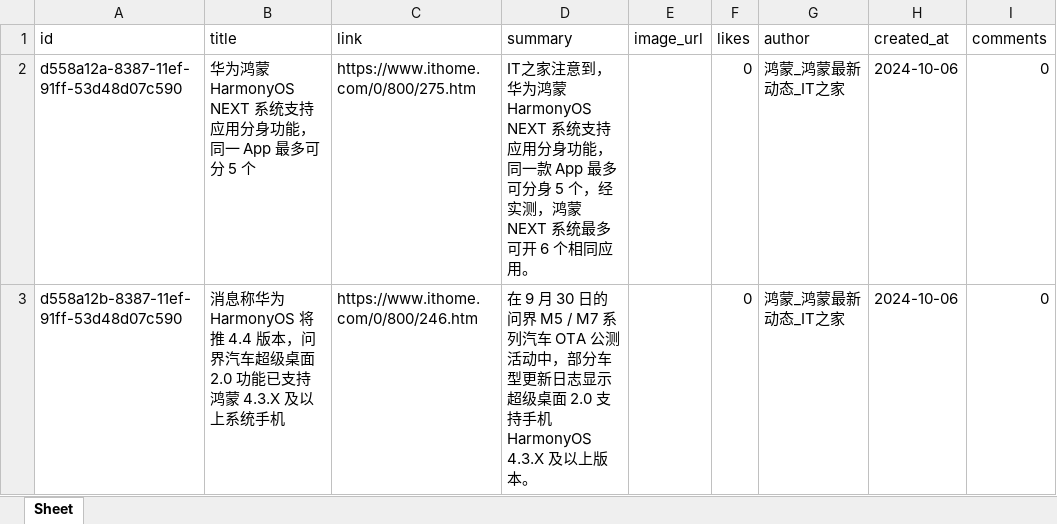
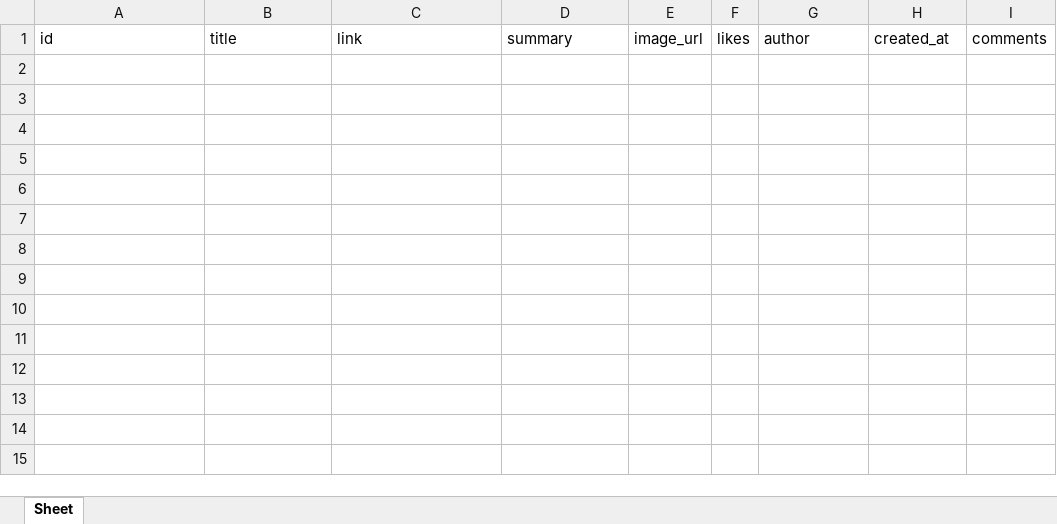
Before and after one commit to xiongbo2089/yarb-backup, an Excel workbook: today.xlsx, sheet Sheet, drawn as a sheet; values as stored, in another font and other column widths than the file's, no borders; the diff names each change by its address in the sheet, - before the commit and + after, or states it on an @@ line.

Commit message:
每日安全资讯（2024-10-07）

```diff
--- a/today.xlsx (sheet Sheet)
+++ b/today.xlsx (sheet Sheet)
-row 2: d558a12a-8387-11ef-91ff-53d48d07c590 | 华为鸿蒙 HarmonyOS NEXT 系统支持应用分身功能，同一 App 最多可分 5 个 | https://www.ithome.com/0/800/275.htm | IT之家注意到，华为鸿蒙 HarmonyOS NEXT 系统支持应用分身功能，同一款 App 最多可分身 5 个，经实测，鸿蒙 NEXT 系统最多可开 6 个相同应用。 |  | 0 | 鸿蒙_鸿蒙最新动态_IT之家 | 2024-10-06 | 0
-row 3: d558a12b-8387-11ef-91ff-53d48d07c590 | 消息称华为 HarmonyOS 将推 4.4 版本，问界汽车超级桌面 2.0 功能已支持鸿蒙 4.3.X 及以上系统手机 | https://www.ithome.com/0/800/246.htm | 在 9 月 30 日的问界 M5 / M7 系列汽车 OTA 公测活动中，部分车型更新日志显示超级桌面 2.0 支持手机 HarmonyOS 4.3.X 及以上版本。 |  | 0 | 鸿蒙_鸿蒙最新动态_IT之家 | 2024-10-06 | 0
```
